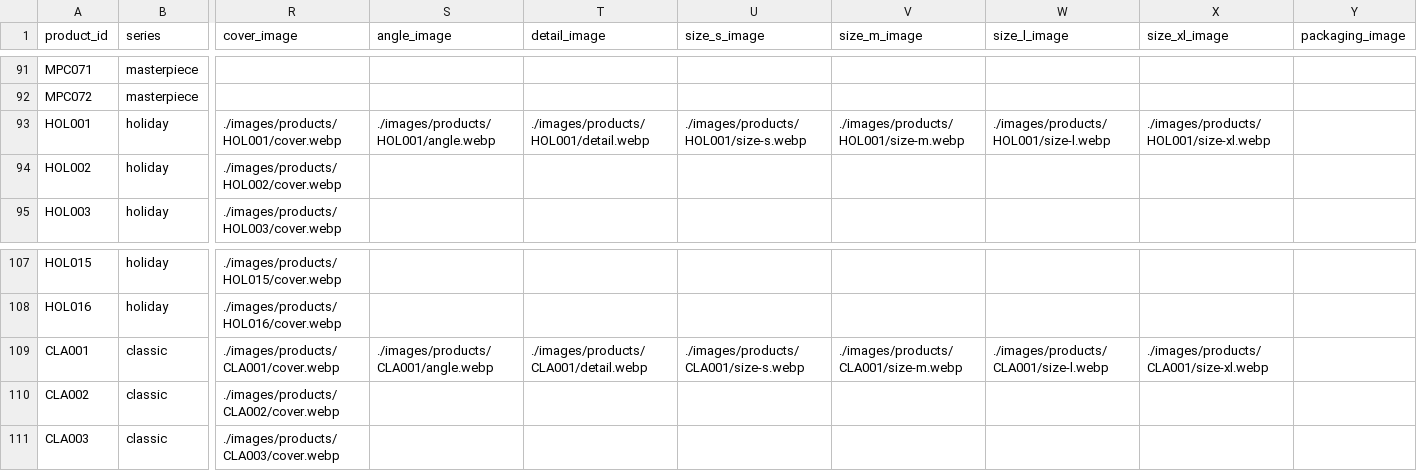
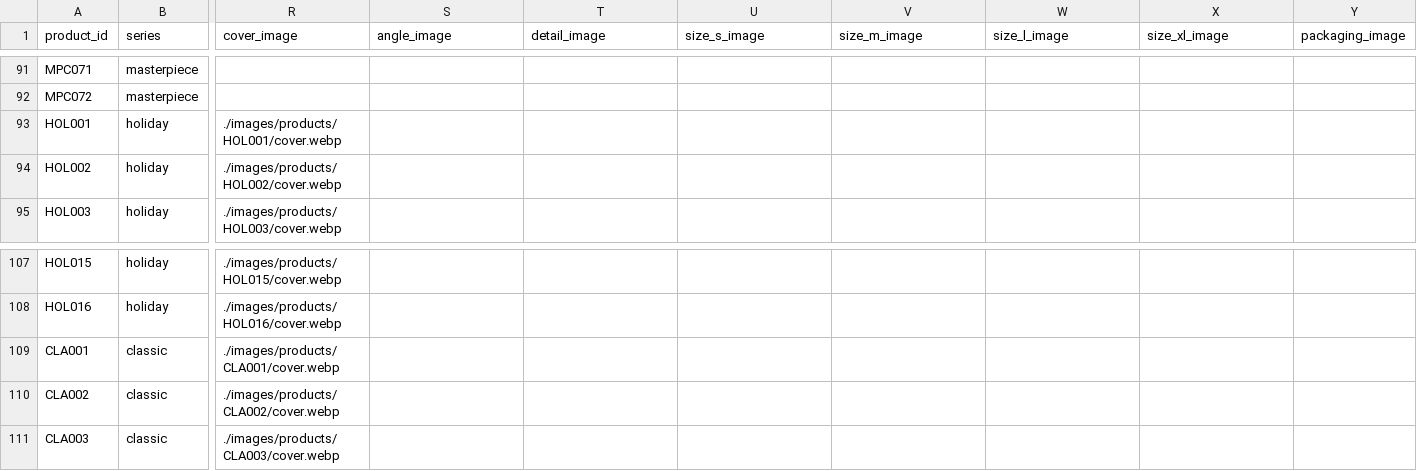
Before and after one commit to fryjin/DREAMLAND-CATALOG, a CSV file: data/products.csv, drawn as a sheet; only a part is shown, gaps mark what is left out; the diff names each change by its address in the sheet, - before the commit and + after, or states it on an @@ line.

```diff
--- a/data/products.csv
+++ b/data/products.csv
-S93 (angle_image): ./images/products/HOL001/angle.webp
+S93 (angle_image): (empty)
-T93 (detail_image): ./images/products/HOL001/detail.webp
+T93 (detail_image): (empty)
-U93 (size_s_image): ./images/products/HOL001/size-s.webp
+U93 (size_s_image): (empty)
-V93 (size_m_image): ./images/products/HOL001/size-m.webp
+V93 (size_m_image): (empty)
-W93 (size_l_image): ./images/products/HOL001/size-l.webp
+W93 (size_l_image): (empty)
-X93 (size_xl_image): ./images/products/HOL001/size-xl.webp
+X93 (size_xl_image): (empty)
-S109 (angle_image): ./images/products/CLA001/angle.webp
+S109 (angle_image): (empty)
-T109 (detail_image): ./images/products/CLA001/detail.webp
+T109 (detail_image): (empty)
-U109 (size_s_image): ./images/products/CLA001/size-s.webp
+U109 (size_s_image): (empty)
-V109 (size_m_image): ./images/products/CLA001/size-m.webp
+V109 (size_m_image): (empty)
-W109 (size_l_image): ./images/products/CLA001/size-l.webp
+W109 (size_l_image): (empty)
-X109 (size_xl_image): ./images/products/CLA001/size-xl.webp
+X109 (size_xl_image): (empty)
```
Also changed, not shown: 1 other file.
